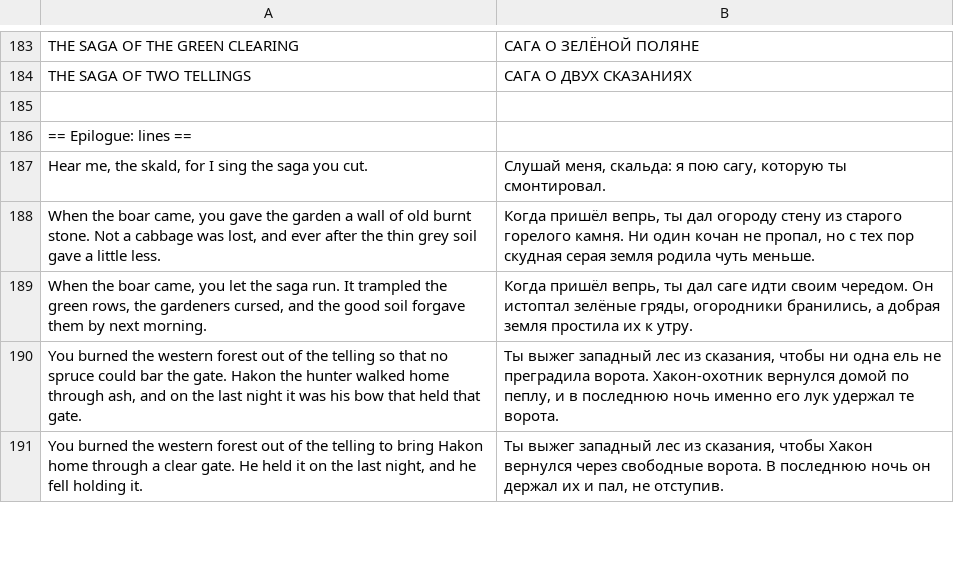
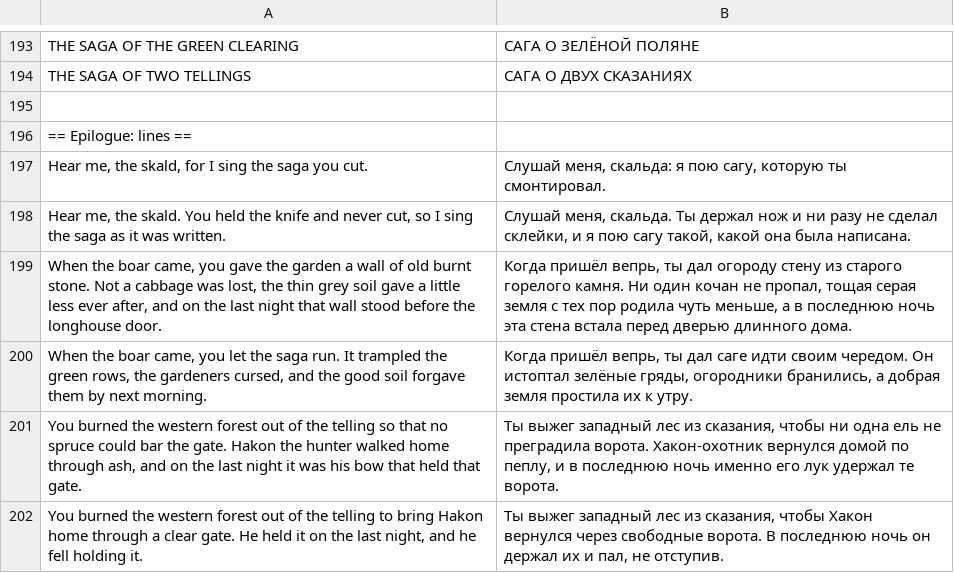
Before and after one commit to Leon047/cutsalots-take-one, a TSV file: UE/DevLoc/ru.tsv, drawn as a sheet; only a part is shown, gaps mark what is left out; the diff covers the shown part only.

```diff
--- a/UE/DevLoc/ru.tsv
+++ b/UE/DevLoc/ru.tsv
@@ -187,3 +197,4 @@ THE SAGA OF TWO TELLINGS	САГА О ДВУХ СКАЗАНИЯХ
 Hear me, the skald, for I sing the saga you cut.	Слушай меня, скальда: я пою сагу, которую ты смонтировал.
-When the boar came, you gave the garden a wall of old burnt stone. Not a cabbage was lost, and ever after the thin grey soil gave a little less.	Когда пришёл вепрь, ты дал огороду стену из старого горелого камня. Ни один кочан не пропал, но с тех пор скудная серая земля родила чуть меньше.
+Hear me, the skald. You held the knife and never cut, so I sing the saga as it was written.	Слушай меня, скальда. Ты держал нож и ни разу не сделал склейки, и я пою сагу такой, какой она была написана.
+When the boar came, you gave the garden a wall of old burnt stone. Not a cabbage was lost, the thin grey soil gave a little less ever after, and on the last night that wall stood before the longhouse door.	Когда пришёл вепрь, ты дал огороду стену из старого горелого камня. Ни один кочан не пропал, тощая серая земля с тех пор родила чуть меньше, а в последнюю ночь эта стена встала перед дверью длинного дома.
 When the boar came, you let the saga run. It trampled the green rows, the gardeners cursed, and the good soil forgave them by next morning.	Когда пришёл вепрь, ты дал саге идти своим чередом. Он истоптал зелёные гряды, огородники бранились, а добрая земля простила их к утру.
```
Also changed, not shown: 22 added rows, 9 removed rows and 14 edited cells elsewhere in this file, 4 other files.
